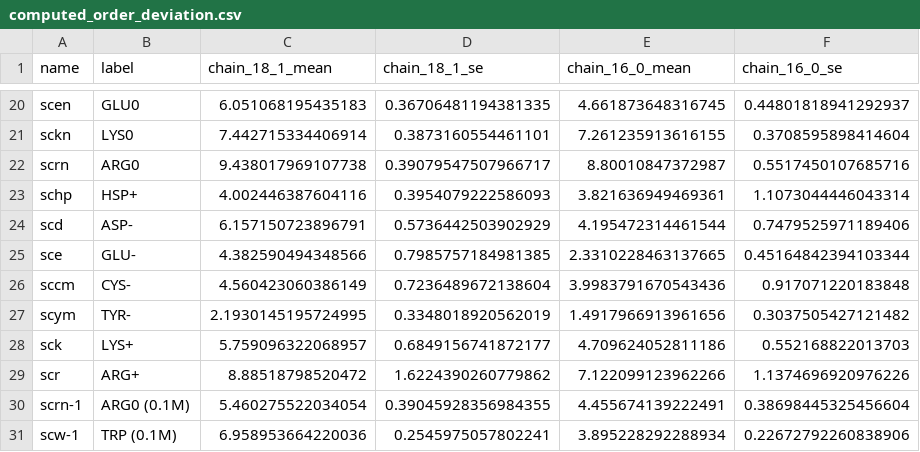
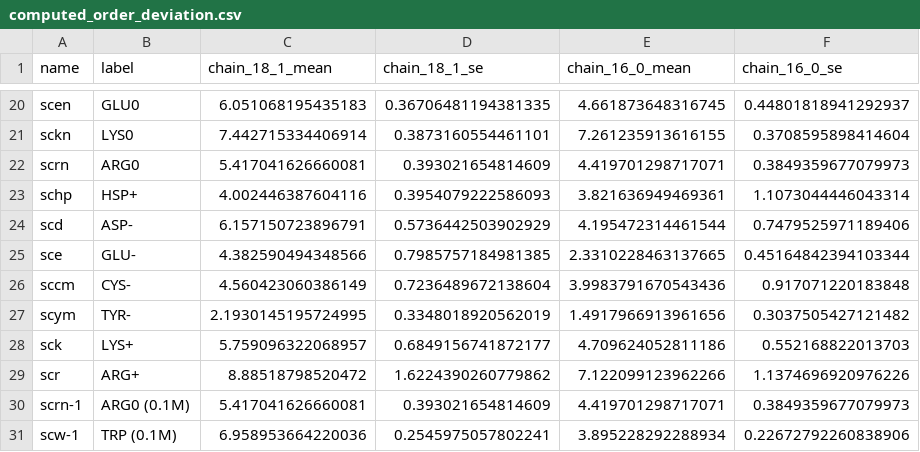
Before and after one commit to patricklague/Bories_and_Lague_2026, a CSV file: figures/data/SUPP_membrane_parm/computed_order_deviation.csv, drawn as a sheet; only a part is shown, gaps mark what is left out.

```diff
--- a/figures/data/SUPP_membrane_parm/computed_order_deviation.csv
+++ b/figures/data/SUPP_membrane_parm/computed_order_deviation.csv
@@ -21,3 +21,3 @@ scen,GLU0,6.051068195435183,0.36706481194381335,4.661873648316745,0.448018189412
 sckn,LYS0,7.442715334406914,0.3873160554461101,7.261235913616155,0.3708595898414604
-scrn,ARG0,9.438017969107738,0.39079547507966717,8.80010847372987,0.5517450107685716
+scrn,ARG0,5.417041626660081,0.393021654814609,4.419701298717071,0.3849359677079973
 schp,HSP+,4.002446387604116,0.3954079222586093,3.821636949469361,1.1073044446043314
@@ -29,3 +29,3 @@ sck,LYS+,5.759096322068957,0.6849156741872177,4.709624052811186,0.55216882201370
 scr,ARG+,8.88518798520472,1.6224390260779862,7.122099123962266,1.1374696920976226
-scrn-1,ARG0 (0.1M),5.460275522034054,0.39045928356984355,4.455674139222491,0.38698445325456604
+scrn-1,ARG0 (0.1M),5.417041626660081,0.393021654814609,4.419701298717071,0.3849359677079973
 scw-1,TRP (0.1M),6.958953664220036,0.2545975057802241,3.895228292288934,0.22672792260838906
```
Also changed, not shown: figures/data/SUPP_membrane_parm/computed_acm.csv, figures/data/SUPP_membrane_parm/computed_apl.csv, 20 other files.
